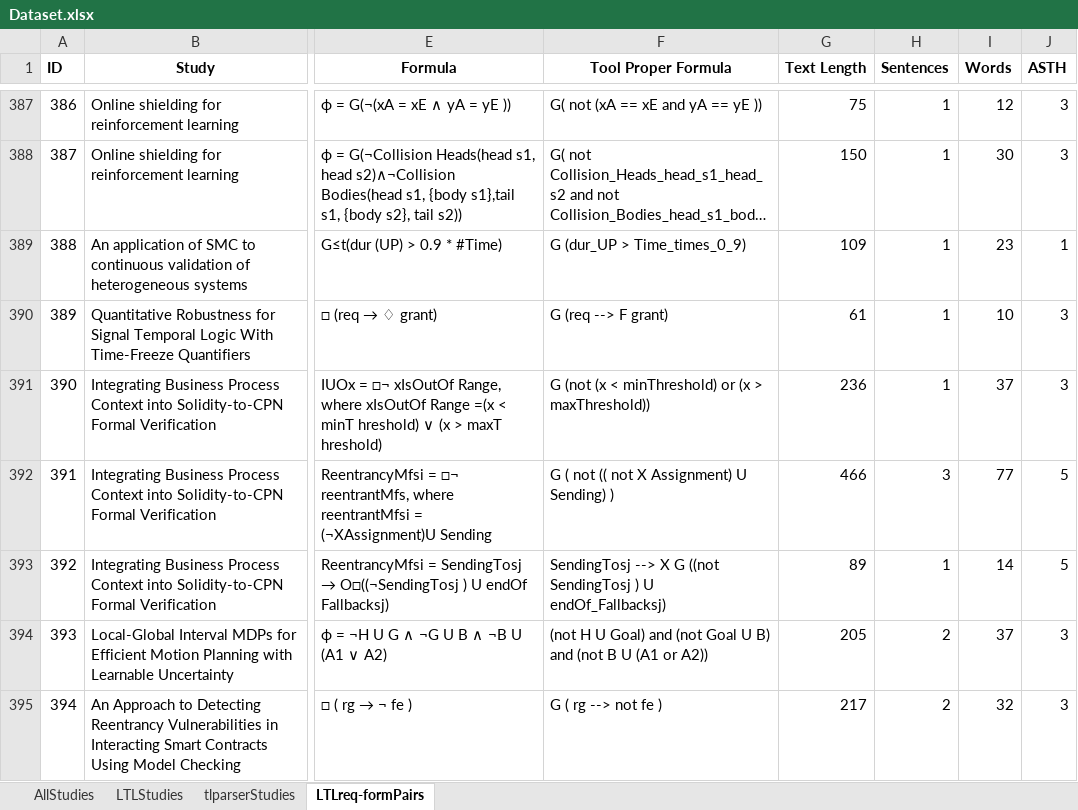
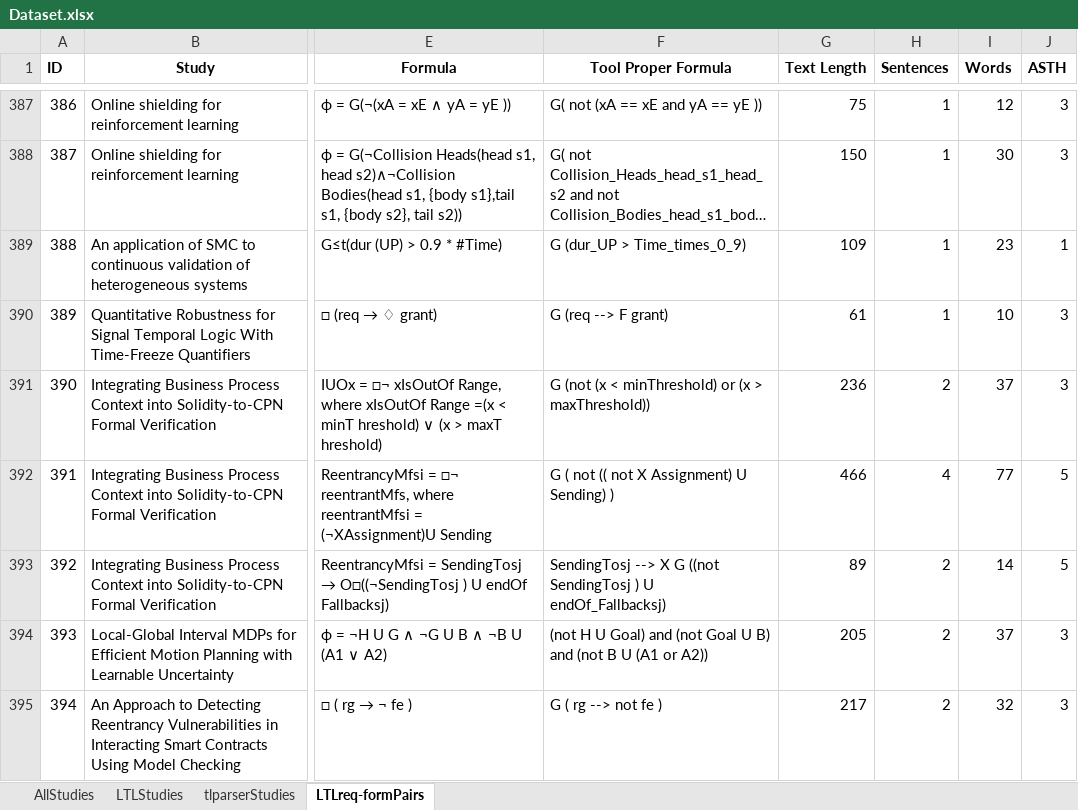
Before and after one commit to SEG-UNIBE/tlparser, an Excel workbook: data/Edge_IoT/Dataset.xlsx, sheet LTLreq-formPairs, drawn as a sheet; only a part is shown, gaps mark what is left out; long unchanged cells end in …; values as stored, in another font and other column widths than the file's, no borders; the diff covers the shown part only; the diff names each change by its address in the sheet, - before the commit and + after, or states it on an @@ line.

Commit message:
optimize sentence counting

```diff
--- a/data/Edge_IoT/Dataset.xlsx (sheet LTLreq-formPairs)
+++ b/data/Edge_IoT/Dataset.xlsx (sheet LTLreq-formPairs)
-H391 (Sentences): 1
+H391 (Sentences): 2
-H392 (Sentences): 3
+H392 (Sentences): 4
-H393 (Sentences): 1
+H393 (Sentences): 2
```
Also changed, not shown: 17 edited cells elsewhere in this sheet, 1 other file.
